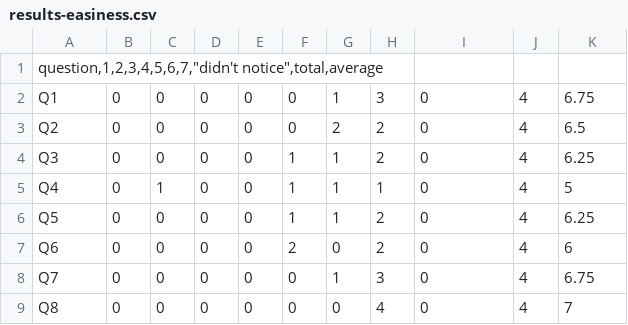
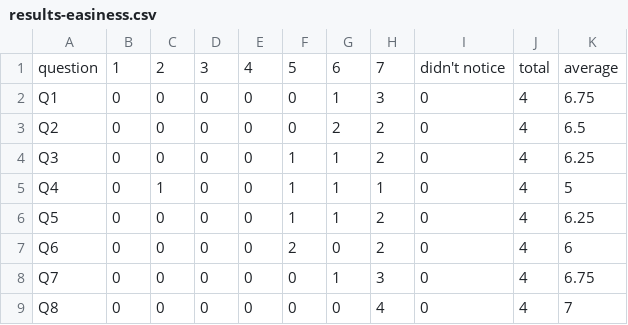
Before and after one commit to andresfuse/usability-likert-scale, a CSV file: results-easiness.csv, drawn as a sheet; removed rows and columns are numbered as before the commit, all else as after; the diff names each change by its address in the sheet, - before the commit and + after, or states it on an @@ line.

Commit message:
Update results-easiness.csv

```diff
--- a/results-easiness.csv
+++ b/results-easiness.csv
-row 1: question,1,2,3,4,5,6,7,"didn't notice",total,average
+row 1: question | 1 | 2 | 3 | 4 | 5 | 6 | 7 | didn't notice | total | average
```
